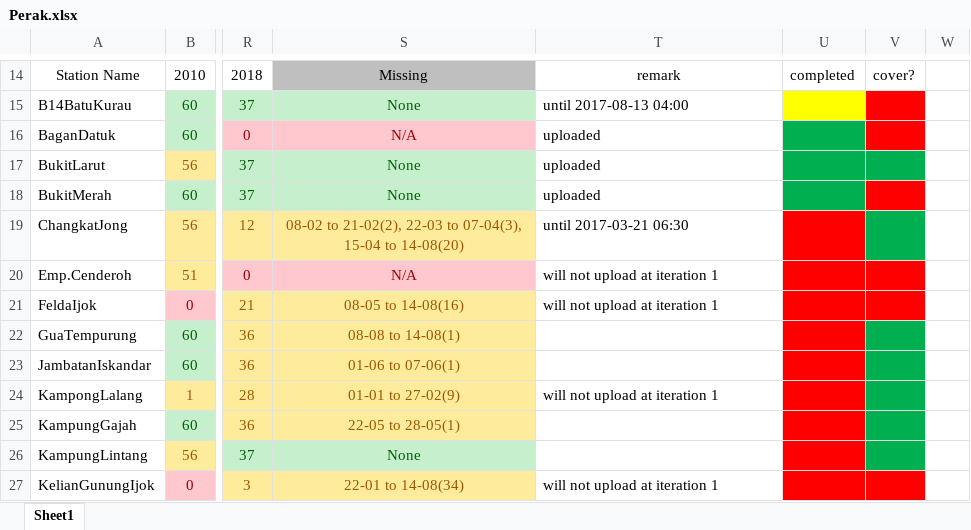
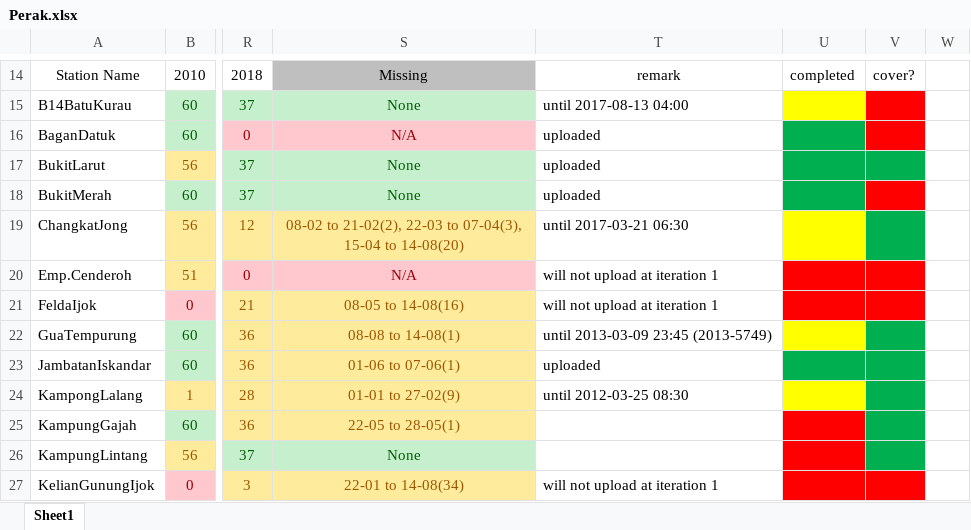
Before and after one commit to Kidden21/ILLUMINATI, an Excel workbook: Perak.xlsx, sheet Sheet1, drawn as a sheet; only a part is shown, gaps mark what is left out; values as stored, in another font and other column widths than the file's, no borders; the diff names each change by its address in the sheet, - before the commit and + after, or states it on an @@ line.

```diff
--- a/Perak.xlsx (sheet Sheet1)
+++ b/Perak.xlsx (sheet Sheet1)
-U19 fill: #FF0000
+U19 fill: #FFFF00
-T22: (empty)
+T22: until 2013-03-09 23:45 (2013-5749)
-U22 fill: #FF0000
+U22 fill: #FFFF00
-T23: (empty)
+T23: uploaded
-U23 fill: #FF0000
+U23 fill: #00B050
-T24: will not upload at iteration 1
+T24: until 2012-03-25 08:30
-U24 fill: #FF0000
+U24 fill: #FFFF00
```
Also changed, not shown: 1 other file.
